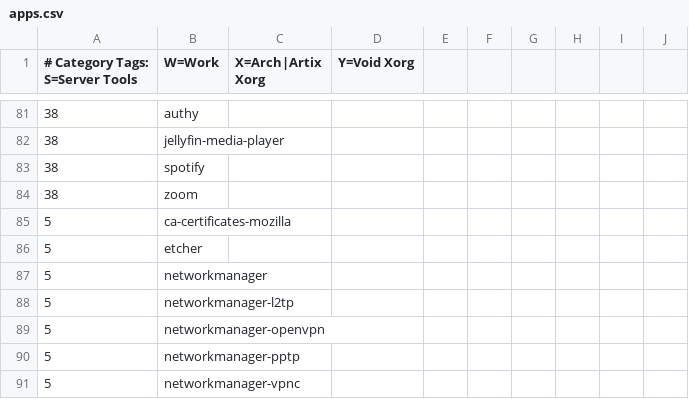
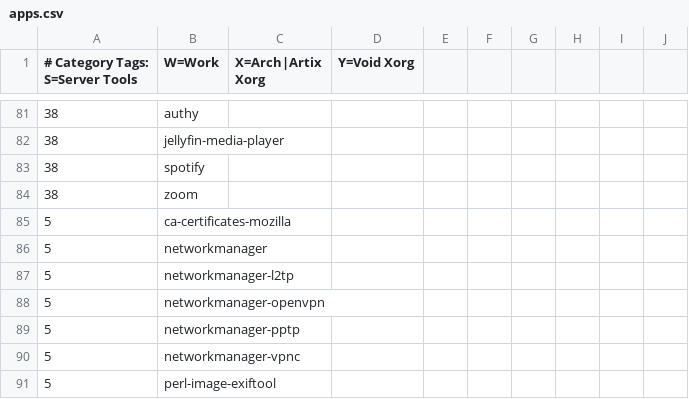
Before and after one commit to astsu777/bootstrap, a CSV file: apps.csv, drawn as a sheet; only a part is shown, gaps mark what is left out; the shorter side is filled out with more unchanged rows; the diff names each change by its address in the sheet, - before the commit and + after, or states it on an @@ line.

Commit message:
Remove Balena Etcher from apps

```diff
--- a/apps.csv
+++ b/apps.csv
-row 86: 5 | etcher
```
